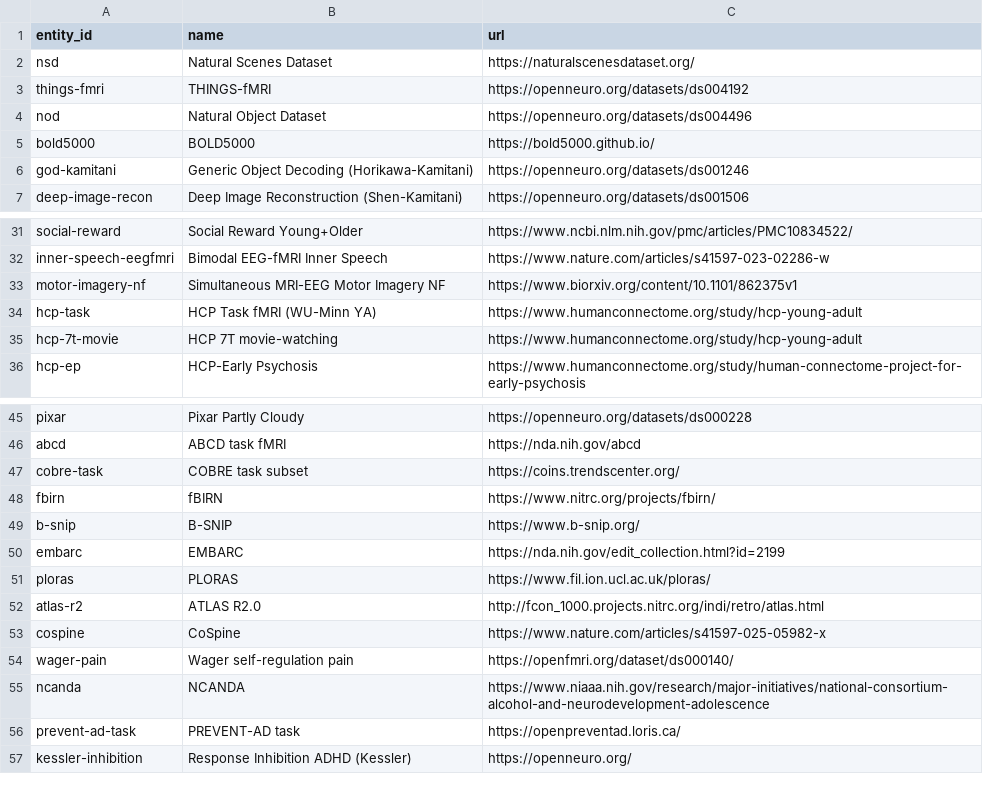
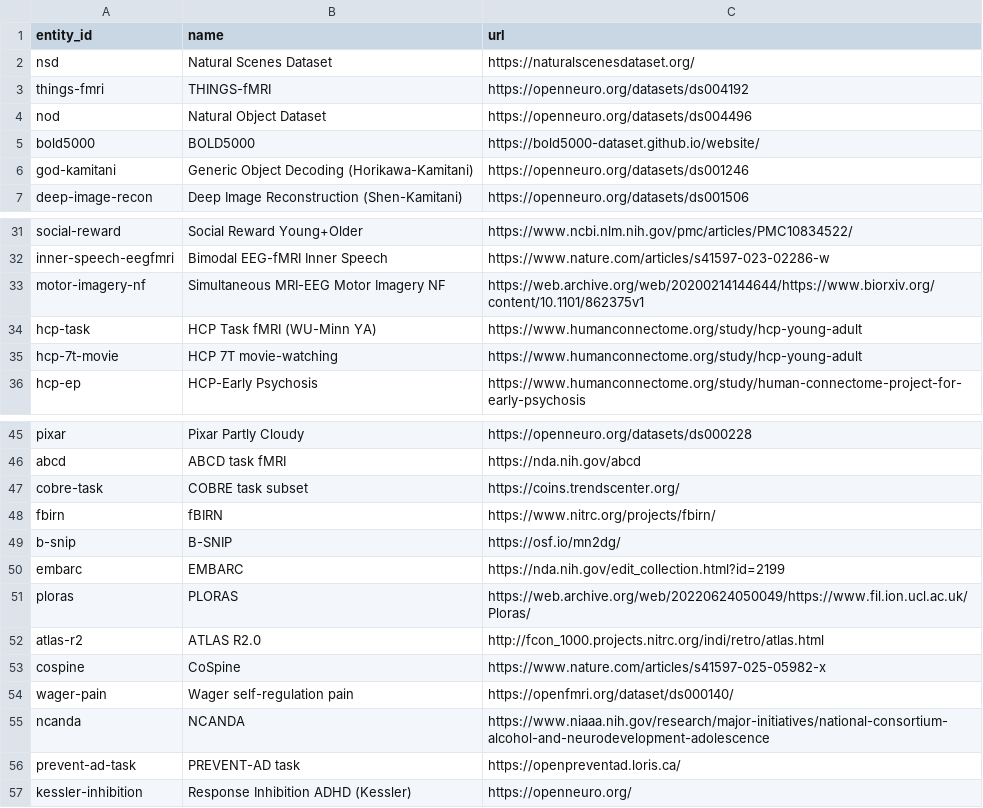
Before and after one commit to kondratevakate/brain-encoder-datasets, a CSV file: data/entities.csv, drawn as a sheet; only a part is shown, gaps mark what is left out.

```diff
--- a/data/entities.csv
+++ b/data/entities.csv
@@ -4,3 +4,3 @@ things-fmri,THINGS-fMRI,https://openneuro.org/datasets/ds004192
 nod,Natural Object Dataset,https://openneuro.org/datasets/ds004496
-bold5000,BOLD5000,https://bold5000.github.io/
+bold5000,BOLD5000,https://bold5000-dataset.github.io/website/
 god-kamitani,Generic Object Decoding (Horikawa-Kamitani),https://openneuro.org/datasets/ds001246
@@ -32,3 +32,3 @@ social-reward,Social Reward Young+Older,https://www.ncbi.nlm.nih.gov/pmc/article
 inner-speech-eegfmri,Bimodal EEG-fMRI Inner Speech,https://www.nature.com/articles/s41597-023-02286-w
-motor-imagery-nf,Simultaneous MRI-EEG Motor Imagery NF,https://www.biorxiv.org/content/10.1101/862375v1
+motor-imagery-nf,Simultaneous MRI-EEG Motor Imagery NF,https://web.archive.org/web/20200214144644/https://www.biorxiv.org/content/10.1101/862375v1
 hcp-task,HCP Task fMRI (WU-Minn YA),https://www.humanconnectome.org/study/hcp-young-adult
@@ -48,5 +48,5 @@ cobre-task,COBRE task subset,https://coins.trendscenter.org/
 fbirn,fBIRN,https://www.nitrc.org/projects/fbirn/
-b-snip,B-SNIP,https://www.b-snip.org/
+b-snip,B-SNIP,https://osf.io/mn2dg/
 embarc,EMBARC,https://nda.nih.gov/edit_collection.html?id=2199
-ploras,PLORAS,https://www.fil.ion.ucl.ac.uk/ploras/
+ploras,PLORAS,https://web.archive.org/web/20220624050049/https://www.fil.ion.ucl.ac.uk/Ploras/
 atlas-r2,ATLAS R2.0,http://fcon_1000.projects.nitrc.org/indi/retro/atlas.html
```
Also changed, not shown: data/claims.csv, datasets.csv, 3 other files.
